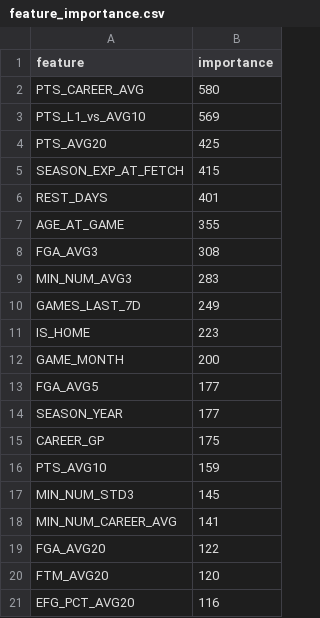
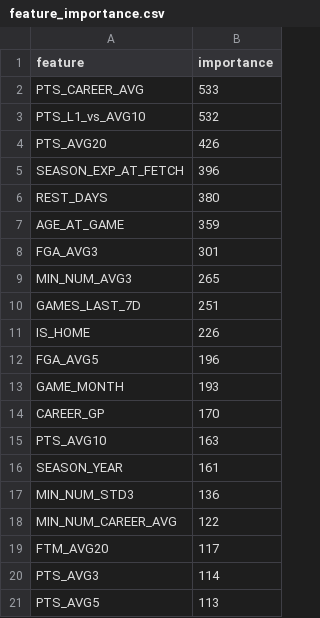
Before and after one commit to adityatheperson/nbapredictor, a CSV file: models/feature_importance.csv, drawn as a sheet.

Commit message:
Revamp UI (tabs, game cards, hero + stats), fix updater, retrained model, add AGENTS.md

```diff
--- a/models/feature_importance.csv
+++ b/models/feature_importance.csv
@@ -1,21 +1,21 @@
 feature,importance
-PTS_CAREER_AVG,580
-PTS_L1_vs_AVG10,569
-PTS_AVG20,425
-SEASON_EXP_AT_FETCH,415
-REST_DAYS,401
-AGE_AT_GAME,355
-FGA_AVG3,308
-MIN_NUM_AVG3,283
-GAMES_LAST_7D,249
-IS_HOME,223
-GAME_MONTH,200
-FGA_AVG5,177
-SEASON_YEAR,177
-CAREER_GP,175
-PTS_AVG10,159
-MIN_NUM_STD3,145
-MIN_NUM_CAREER_AVG,141
-FGA_AVG20,122
-FTM_AVG20,120
-EFG_PCT_AVG20,116
+PTS_CAREER_AVG,533
+PTS_L1_vs_AVG10,532
+PTS_AVG20,426
+SEASON_EXP_AT_FETCH,396
+REST_DAYS,380
+AGE_AT_GAME,359
+FGA_AVG3,301
+MIN_NUM_AVG3,265
+GAMES_LAST_7D,251
+IS_HOME,226
+FGA_AVG5,196
+GAME_MONTH,193
+CAREER_GP,170
+PTS_AVG10,163
+SEASON_YEAR,161
+MIN_NUM_STD3,136
+MIN_NUM_CAREER_AVG,122
+FTM_AVG20,117
+PTS_AVG3,114
+PTS_AVG5,113
```
Also changed, not shown: 6 other files.
